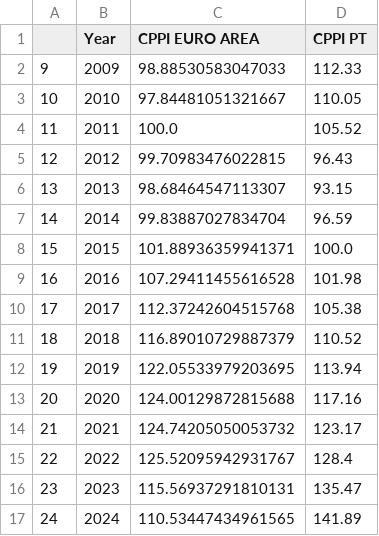
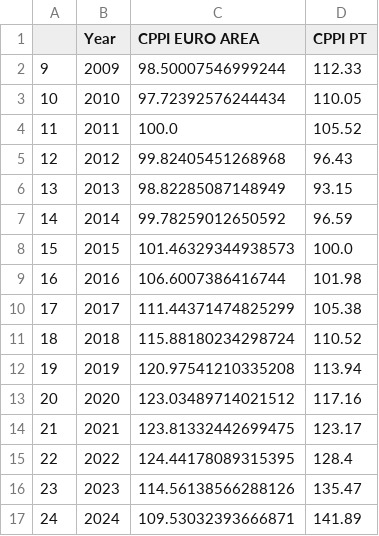
Before and after one commit to TRAVEL-GVM/Data, a CSV file: Data/Market Risk/df_aux_cppi.csv, drawn as a sheet.

```diff
--- a/Data/Market Risk/df_aux_cppi.csv
+++ b/Data/Market Risk/df_aux_cppi.csv
@@ -1,17 +1,17 @@
 ,Year,CPPI EURO AREA,CPPI PT
-9,2009,98.88530583047033,112.33
-10,2010,97.84481051321667,110.05
+9,2009,98.50007546999244,112.33
+10,2010,97.72392576244434,110.05
 11,2011,100.0,105.52
-12,2012,99.70983476022815,96.43
-13,2013,98.68464547113307,93.15
-14,2014,99.83887027834704,96.59
-15,2015,101.88936359941371,100.0
-16,2016,107.29411455616528,101.98
-17,2017,112.37242604515768,105.38
-18,2018,116.89010729887379,110.52
-19,2019,122.05533979203695,113.94
-20,2020,124.00129872815688,117.16
-21,2021,124.74205050053732,123.17
-22,2022,125.52095942931767,128.4
-23,2023,115.56937291810131,135.47
-24,2024,110.53447434961565,141.89
+12,2012,99.82405451268968,96.43
+13,2013,98.82285087148949,93.15
+14,2014,99.78259012650592,96.59
+15,2015,101.46329344938573,100.0
+16,2016,106.6007386416744,101.98
+17,2017,111.44371474825299,105.38
+18,2018,115.88180234298724,110.52
+19,2019,120.97541210335208,113.94
+20,2020,123.03489714021512,117.16
+21,2021,123.81332442699475,123.17
+22,2022,124.44178089315395,128.4
+23,2023,114.56138566288126,135.47
+24,2024,109.53032393666871,141.89
```
Also changed, not shown: Data/Market Risk/df_benchmarks.csv, Data/Market Risk/df_greed_fear.csv, 1 other file.
